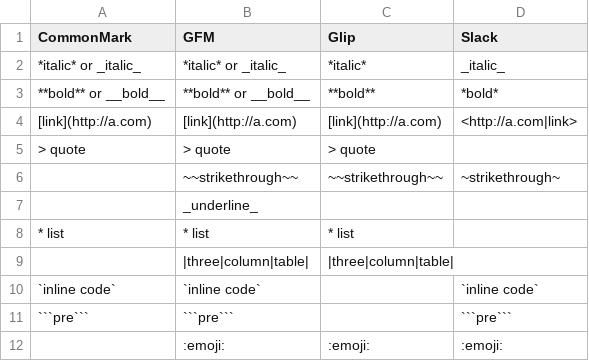
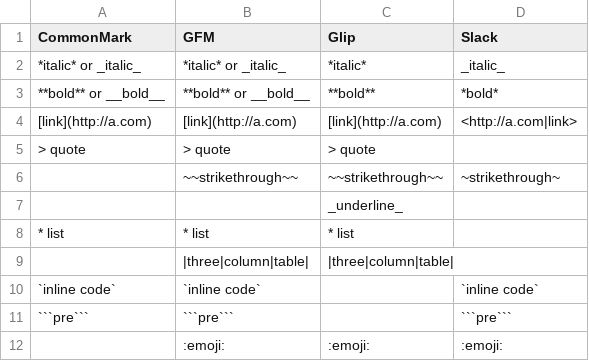
Before and after one commit to grokify/commonchat, a TSV file: compare.tsv, drawn as a sheet.

Commit message:
update tsv

```diff
--- a/compare.tsv
+++ b/compare.tsv
@@ -6,3 +6,3 @@ CommonMark	GFM	Glip	Slack
 	~~strikethrough~~	~~strikethrough~~	~strikethrough~
-	_underline_		
+		_underline_		
 * list	* list	* list	
```
